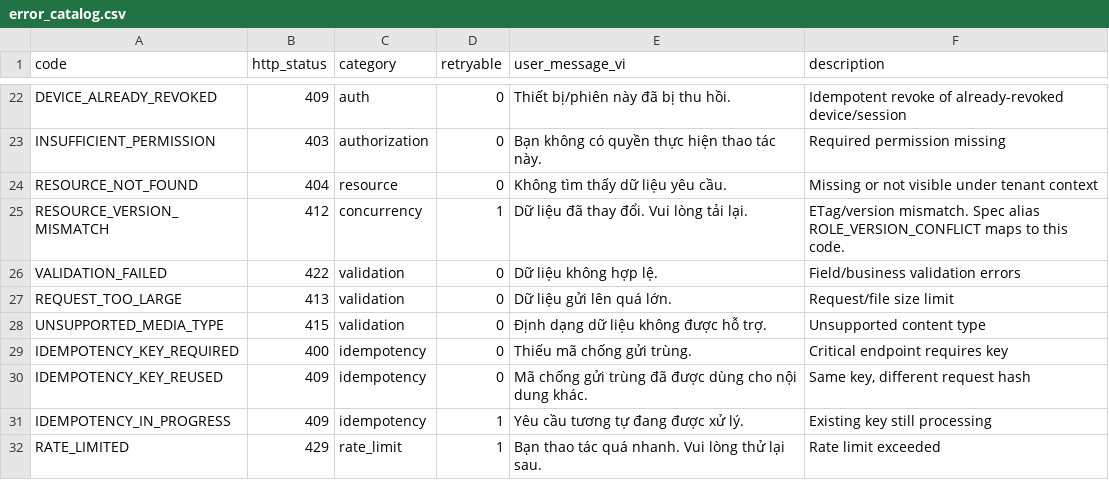
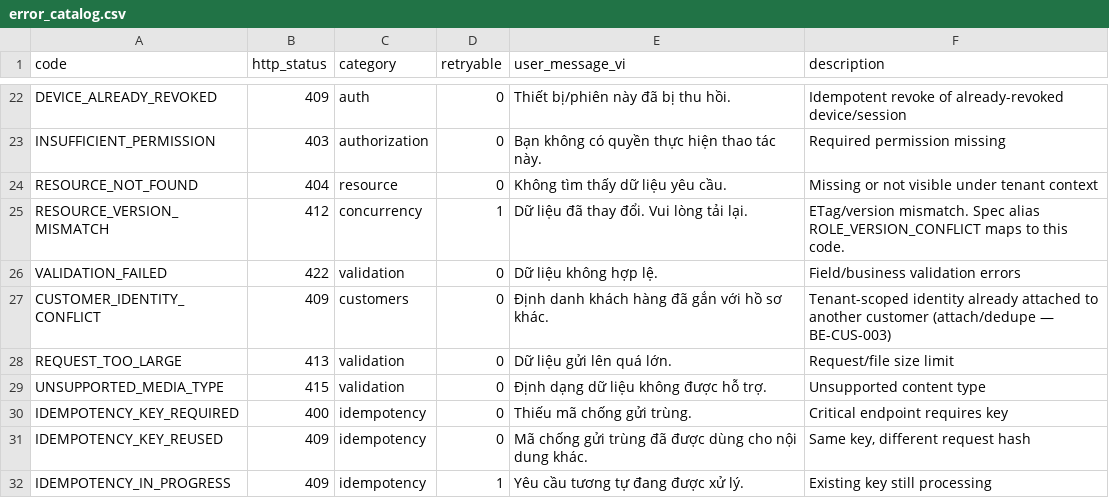
Before and after one commit to LonelyTraderBay/Phan_mem_ban_hang_online, a CSV file: backend/backend_doc/matrices/error_catalog.csv, drawn as a sheet; only a part is shown, gaps mark what is left out; the shorter side is filled out with more unchanged rows; the diff names each change by its address in the sheet, - before the commit and + after, or states it on an @@ line.

```diff
--- a/backend/backend_doc/matrices/error_catalog.csv
+++ b/backend/backend_doc/matrices/error_catalog.csv
+row 27: CUSTOMER_IDENTITY_CONFLICT | 409 | customers | 0 | Định danh khách hàng đã gắn với hồ sơ khác. | Tenant-scoped identity already attached to another customer (attach/dedupe — BE-CUS-003)
```
Also changed, not shown: backend/backend_doc/matrices/implementation_backlog.csv, 9 other files.
